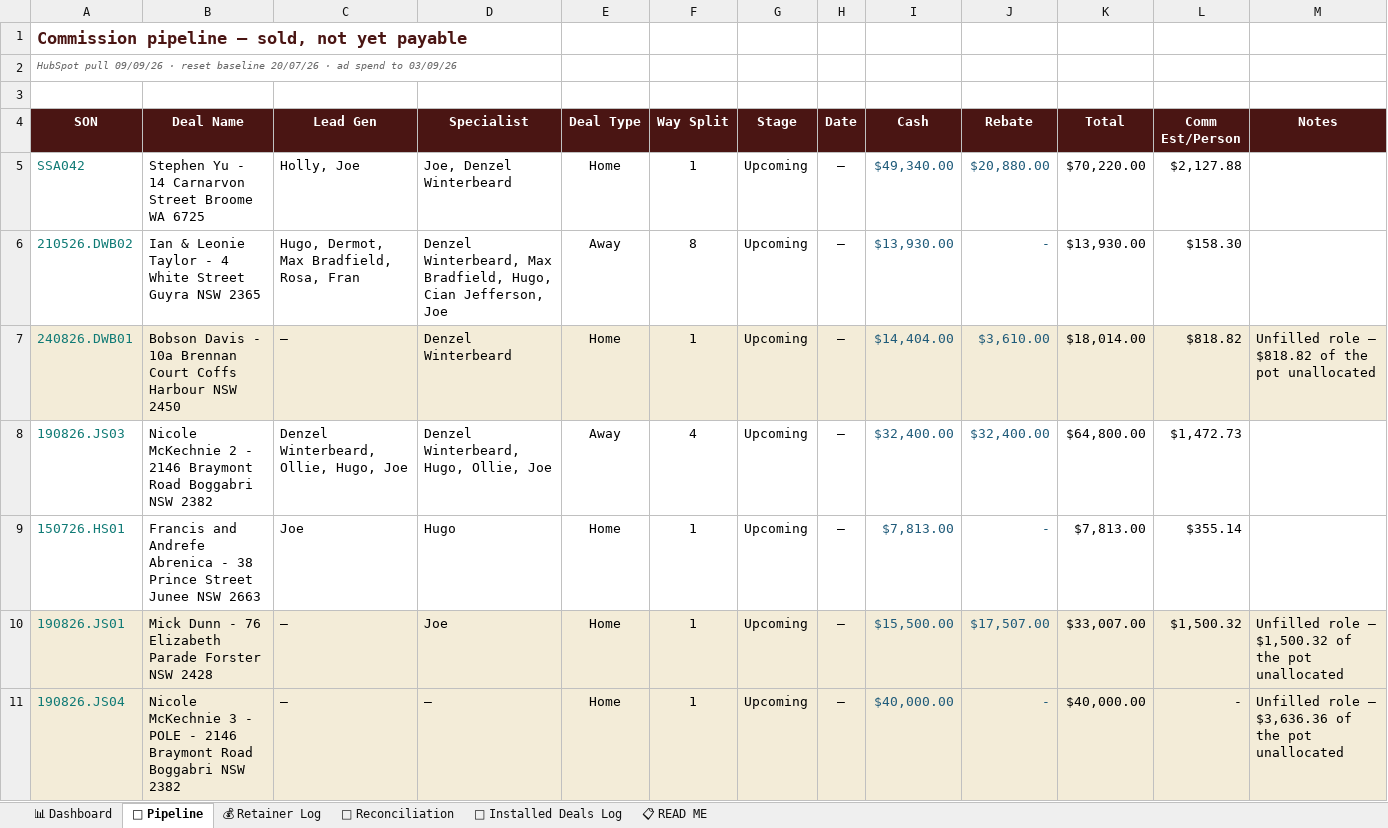
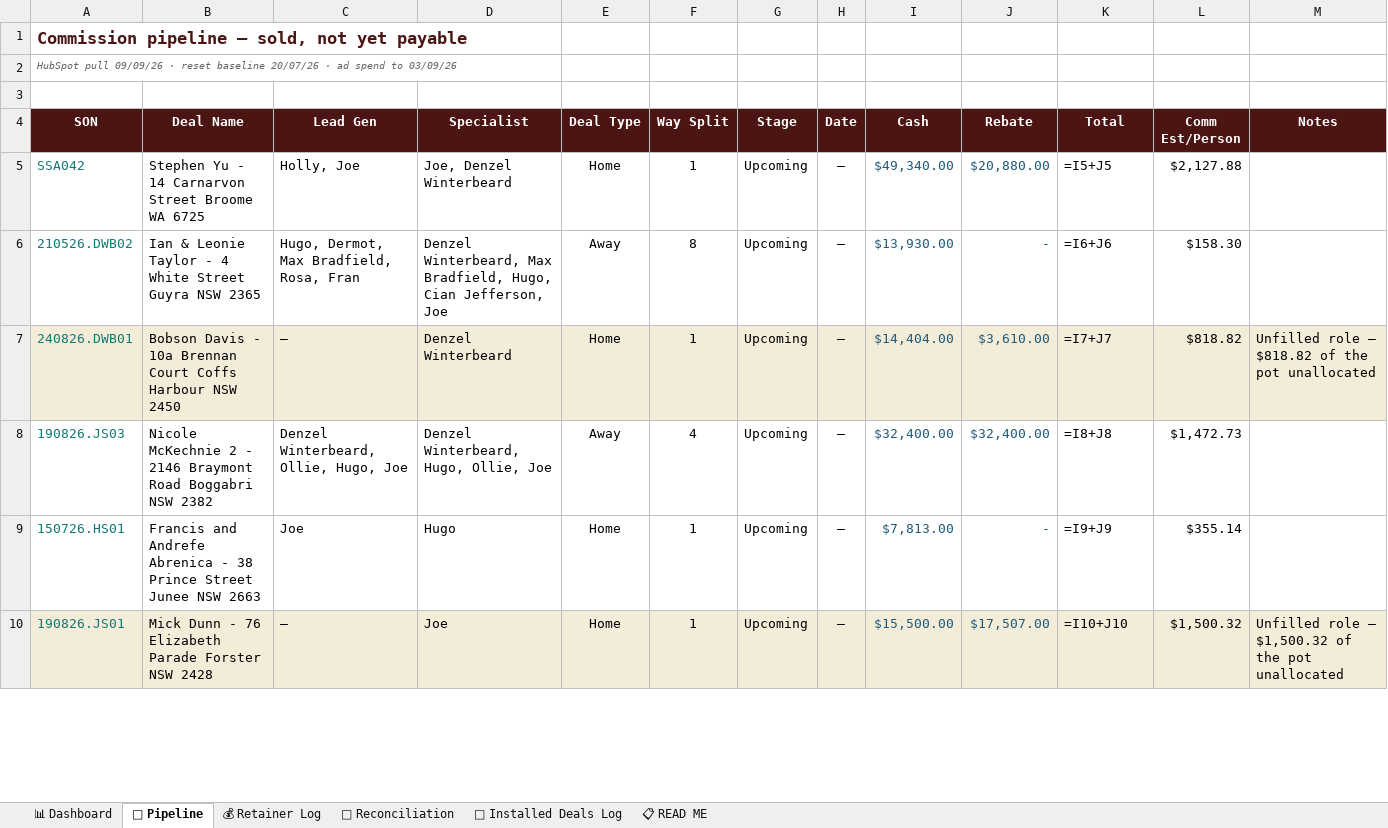
Before and after one commit to ollieleuthart/ssa-tracker, an Excel workbook: Ampra_Commission_Tracker.xlsx, sheet 🔮 Pipeline, drawn as a sheet; only a part is shown; values as stored, in another font and other column widths than the file's, no borders; formulas without a stored value are shown as written; removed rows and columns are numbered as before the commit, all else as after; the diff covers the shown part only; the diff names each change by its address in the sheet, - before the commit and + after, or states it on an @@ line.

```diff
--- a/Ampra_Commission_Tracker.xlsx (sheet 🔮 Pipeline)
+++ b/Ampra_Commission_Tracker.xlsx (sheet 🔮 Pipeline)
-K5 (Total): $70,220.00
+K5 (Total): =I5+J5
-K6 (Total): $13,930.00
+K6 (Total): =I6+J6
-K7 (Total): $18,014.00
+K7 (Total): =I7+J7
-K8 (Total): $64,800.00
+K8 (Total): =I8+J8
-K9 (Total): $7,813.00
+K9 (Total): =I9+J9
-K10 (Total): $33,007.00
+K10 (Total): =I10+J10
-row 11: 190826.JS04 | Nicole McKechnie 3 - POLE - 2146 Braymont Road Boggabri NSW 2382 | — | — | Home | 1 | Upcoming | — | $40,000.00 | - | $40,000.00 | - | Unfilled role — $3,636.36 of the pot unallocated
```
Also changed, not shown: 5 added rows, 2 removed rows and 18 edited cells elsewhere in this sheet, sheet 🧾 Reconciliation, sheet 📊 Dashboard, sheet 📜 Installed Deals Log, sheet 💰 Retainer Log, 6 other files.
